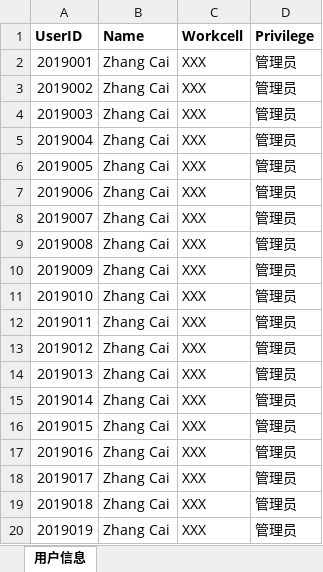
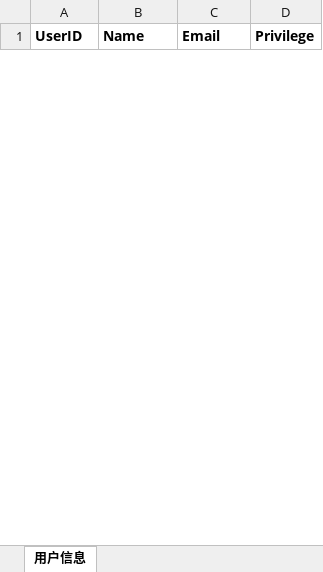
Before and after one commit to Banana-Boat/TMS, an Excel workbook: EXCEL/用户信息.xlsx, sheet 用户信息, drawn as a sheet; only a part is shown; values as stored, in another font and other column widths than the file's, no borders; removed rows and columns are numbered as before the commit, all else as after; the diff covers the shown part only; the diff names each change by its address in the sheet, - before the commit and + after, or states it on an @@ line.

```diff
--- a/EXCEL/用户信息.xlsx (sheet 用户信息)
+++ b/EXCEL/用户信息.xlsx (sheet 用户信息)
-C1: Workcell
+C1: Email
-row 2: 2019001 | Zhang Cai | XXX | 管理员
-row 3: 2019002 | Zhang Cai | XXX | 管理员
-row 4: 2019003 | Zhang Cai | XXX | 管理员
-row 5: 2019004 | Zhang Cai | XXX | 管理员
-row 6: 2019005 | Zhang Cai | XXX | 管理员
-row 7: 2019006 | Zhang Cai | XXX | 管理员
-row 8: 2019007 | Zhang Cai | XXX | 管理员
-row 9: 2019008 | Zhang Cai | XXX | 管理员
-row 10: 2019009 | Zhang Cai | XXX | 管理员
-row 11: 2019010 | Zhang Cai | XXX | 管理员
-row 12: 2019011 | Zhang Cai | XXX | 管理员
-row 13: 2019012 | Zhang Cai | XXX | 管理员
-row 14: 2019013 | Zhang Cai | XXX | 管理员
-row 15: 2019014 | Zhang Cai | XXX | 管理员
-row 16: 2019015 | Zhang Cai | XXX | 管理员
-row 17: 2019016 | Zhang Cai | XXX | 管理员
-row 18: 2019017 | Zhang Cai | XXX | 管理员
-row 19: 2019018 | Zhang Cai | XXX | 管理员
-row 20: 2019019 | Zhang Cai | XXX | 管理员
```
Also changed, not shown: 22 added rows and 17 removed rows elsewhere in this sheet, EXCEL/夹具定义.xlsx, EXCEL/夹具实体.xlsx, 9 other files.
